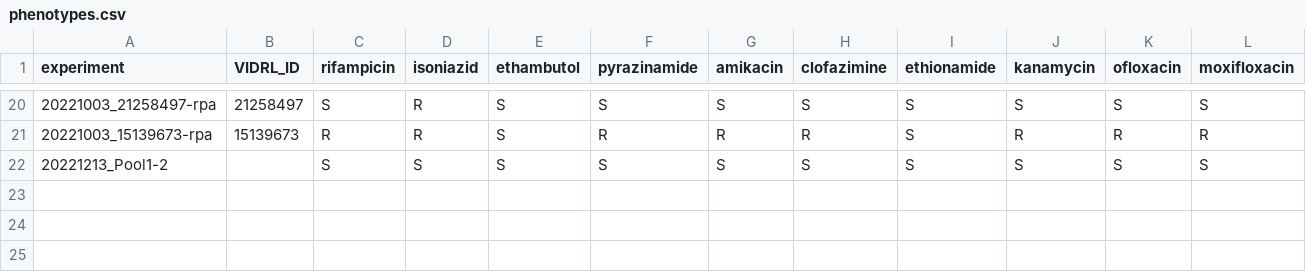
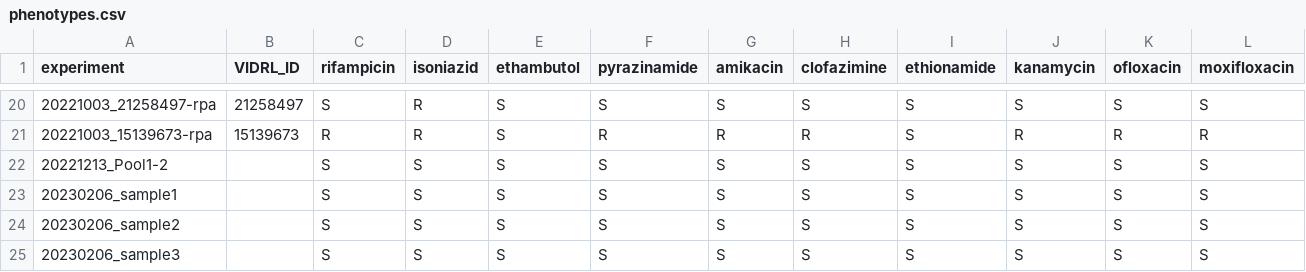
Before and after one commit to mbhall88/Dunstan_nanopore_amplicon, a CSV file: config/phenotypes.csv, drawn as a sheet; only a part is shown, gaps mark what is left out; the diff names each change by its address in the sheet, - before the commit and + after, or states it on an @@ line.

```diff
--- a/config/phenotypes.csv
+++ b/config/phenotypes.csv
+row 23: 20230206_sample1 |  | S | S | S | S | S | S | S | S | S | S
+row 24: 20230206_sample2 |  | S | S | S | S | S | S | S | S | S | S
+row 25: 20230206_sample3 |  | S | S | S | S | S | S | S | S | S | S
```
Also changed, not shown: 2 other files.
